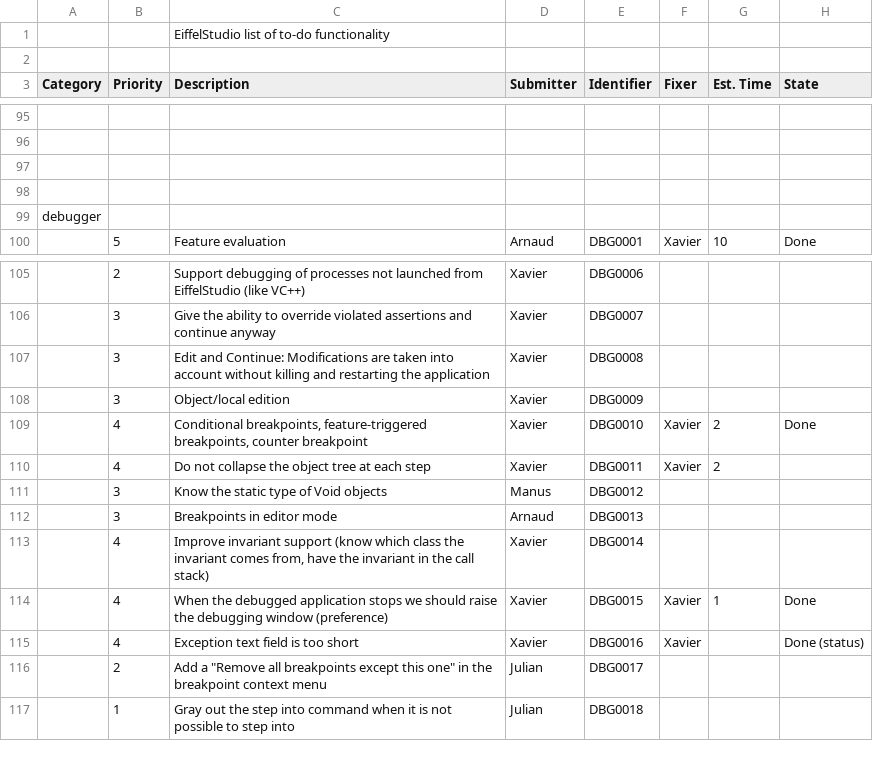
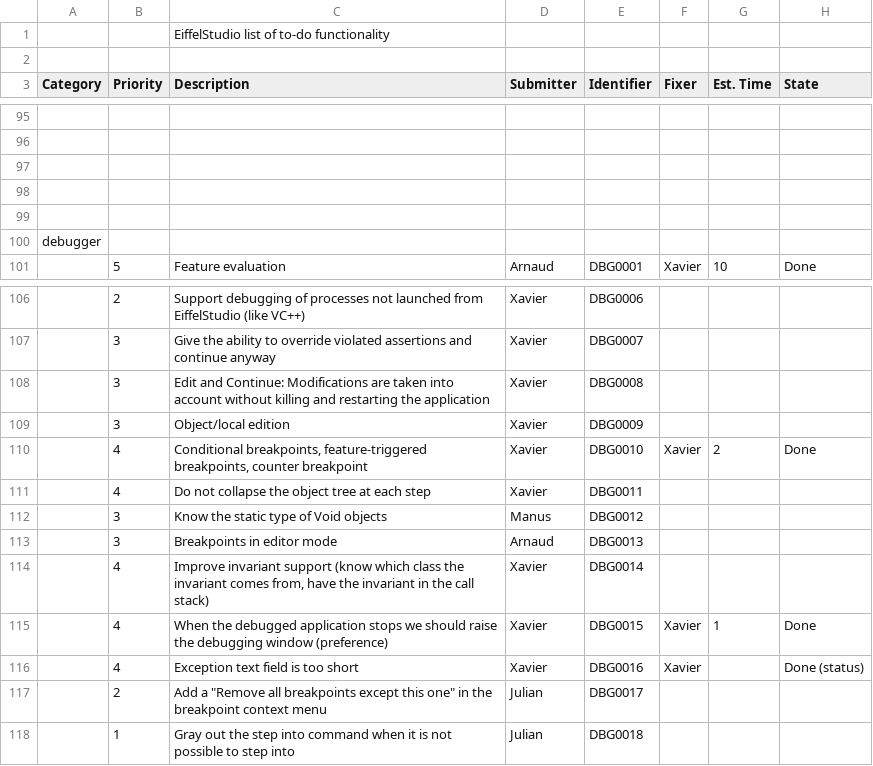
Before and after one commit to EiffelSoftware/EiffelStudio, a CSV file: Src/bench/Eiffel/doc/todo.csv, drawn as a sheet; only a part is shown, gaps mark what is left out; addresses are those after the commit; the diff names each change by its address in the sheet, - before the commit and + after, or states it on an @@ line.

Commit message:
Updated the todo list.
git-svn-id: https://svn.eiffel.com/eiffelstudio-public/trunk@30103 8089f293-4706-0410-a29e-feb5c42a2edf

```diff
--- a/Src/bench/Eiffel/doc/todo.csv
+++ b/Src/bench/Eiffel/doc/todo.csv
+row 99: (empty)
-F111 (Fixer): Xavier
+F111 (Fixer): (empty)
-G111 (Est. Time): 2
+G111 (Est. Time): (empty)
```
